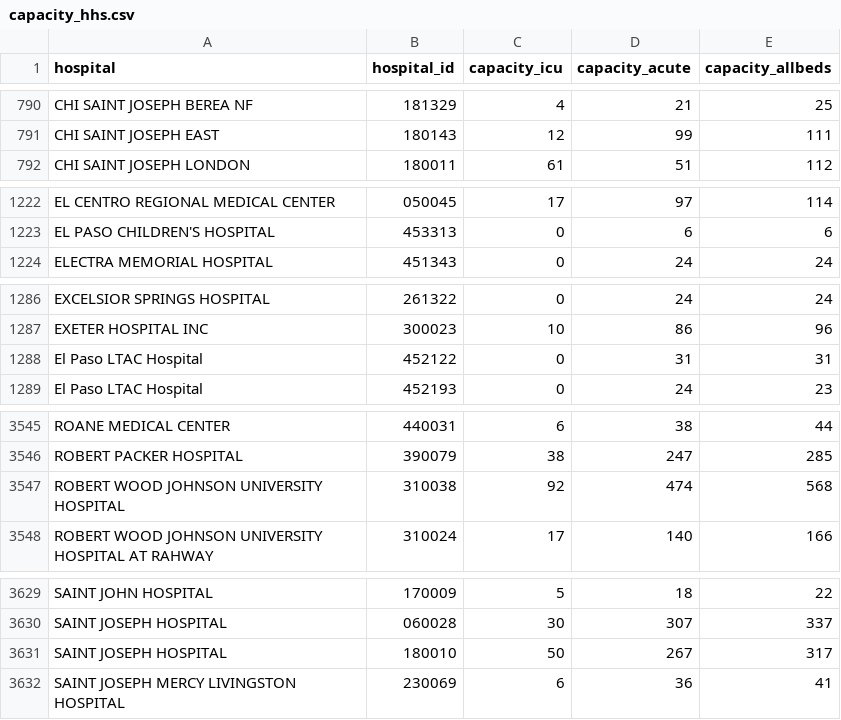
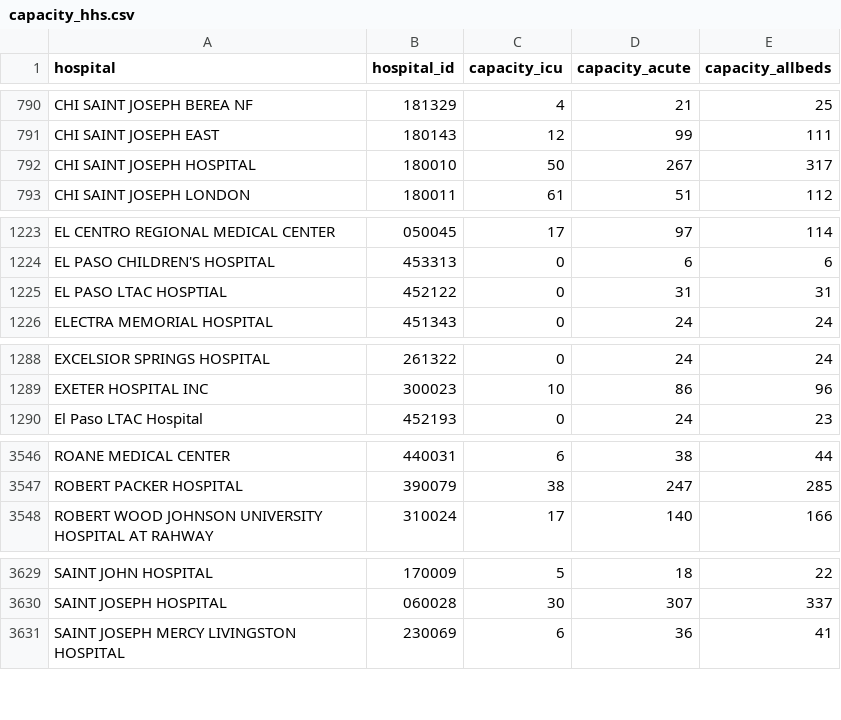
Before and after one commit to flixpar/covid-patient-redistribution-site, a CSV file: data/capacity_hhs.csv, drawn as a sheet; only a part is shown, gaps mark what is left out; removed rows and columns are numbered as before the commit, all else as after; the diff covers the shown part only; the diff names each change by its address in the sheet, - before the commit and + after, or states it on an @@ line.

```diff
--- a/data/capacity_hhs.csv
+++ b/data/capacity_hhs.csv
+row 792: CHI SAINT JOSEPH HOSPITAL | 180010 | 50 | 267 | 317
+row 1225: EL PASO LTAC HOSPTIAL | 452122 | 0 | 31 | 31
-row 1288: El Paso LTAC Hospital | 452122 | 0 | 31 | 31
-row 3547: ROBERT WOOD JOHNSON UNIVERSITY HOSPITAL | 310038 | 92 | 474 | 568
-row 3631: SAINT JOSEPH HOSPITAL | 180010 | 50 | 267 | 317
```
Also changed, not shown: 15 edited cells elsewhere in this file, data/hhs_current_load.csv, data/hhs_hospital_meta.csv, 6 other files.
